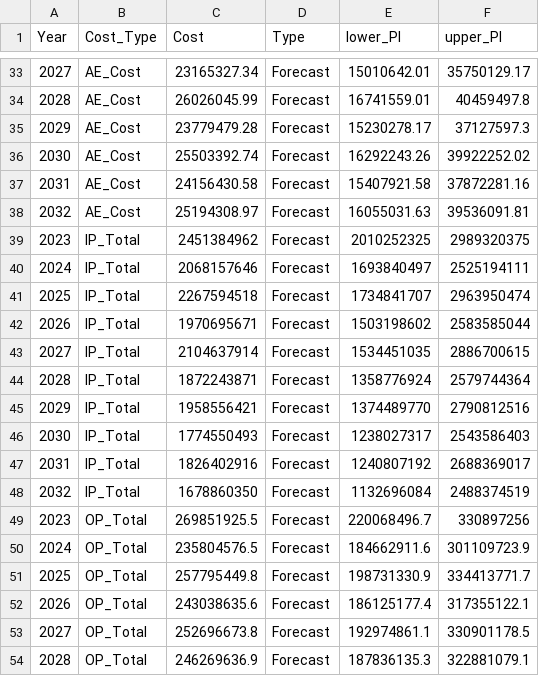
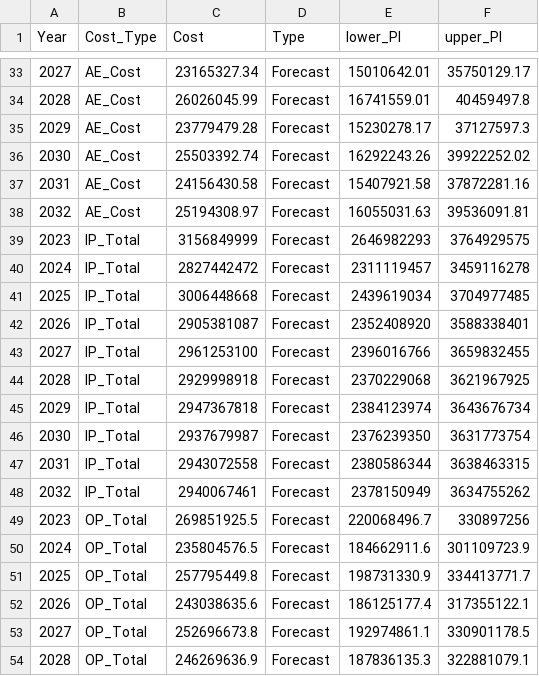
Before and after one commit to scan2030/SCAN-WP1-WP2-JS-Data-Visualization, a CSV file: SCAN-MDD/Depression_Costs_Historical_and_Forecast_2014_2032_v4.csv, drawn as a sheet; only a part is shown, gaps mark what is left out.

Commit message:
mdd

```diff
--- a/SCAN-MDD/Depression_Costs_Historical_and_Forecast_2014_2032_v4.csv
+++ b/SCAN-MDD/Depression_Costs_Historical_and_Forecast_2014_2032_v4.csv
@@ -38,12 +38,12 @@ Year,Cost_Type,Cost,Type,lower_PI,upper_PI
 2032,AE_Cost,25194308.97,Forecast,16055031.63,39536091.81
-2023,IP_Total,2451384962,Forecast,2010252325,2989320375
-2024,IP_Total,2068157646,Forecast,1693840497,2525194111
-2025,IP_Total,2267594518,Forecast,1734841707,2963950474
-2026,IP_Total,1970695671,Forecast,1503198602,2583585044
-2027,IP_Total,2104637914,Forecast,1534451035,2886700615
-2028,IP_Total,1872243871,Forecast,1358776924,2579744364
-2029,IP_Total,1958556421,Forecast,1374489770,2790812516
-2030,IP_Total,1774550493,Forecast,1238027317,2543586403
-2031,IP_Total,1826402916,Forecast,1240807192,2688369017
-2032,IP_Total,1678860350,Forecast,1132696084,2488374519
+2023,IP_Total,3156849999,Forecast,2646982293,3764929575
+2024,IP_Total,2827442472,Forecast,2311119457,3459116278
+2025,IP_Total,3006448668,Forecast,2439619034,3704977485
+2026,IP_Total,2905381087,Forecast,2352408920,3588338401
+2027,IP_Total,2961253100,Forecast,2396016766,3659832455
+2028,IP_Total,2929998918,Forecast,2370229068,3621967925
+2029,IP_Total,2947367818,Forecast,2384123974,3643676734
+2030,IP_Total,2937679987,Forecast,2376239350,3631773754
+2031,IP_Total,2943072558,Forecast,2380586344,3638463315
+2032,IP_Total,2940067461,Forecast,2378150949,3634755262
 2023,OP_Total,269851925.5,Forecast,220068496.7,330897256
```
